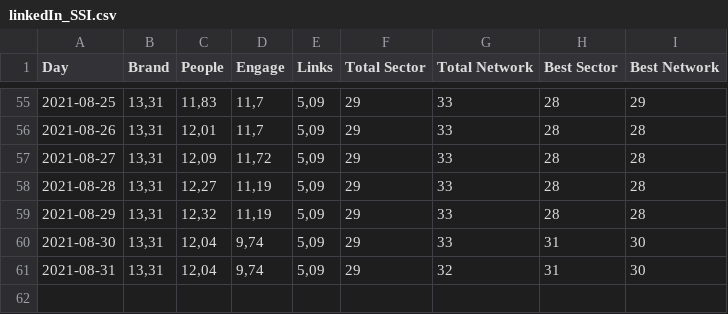
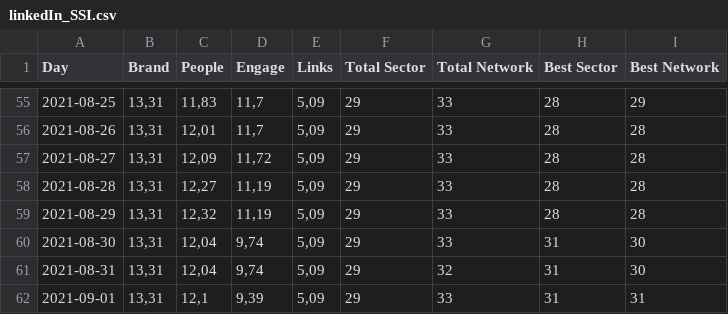
Before and after one commit to ealvarezv/Public, a CSV file: linkedIn/linkedIn_SSI.csv, drawn as a sheet; only a part is shown, gaps mark what is left out; the diff names each change by its address in the sheet, - before the commit and + after, or states it on an @@ line.

Commit message:
main

```diff
--- a/linkedIn/linkedIn_SSI.csv
+++ b/linkedIn/linkedIn_SSI.csv
+row 62: 2021-09-01 | 13,31 | 12,1 | 9,39 | 5,09 | 29 | 33 | 31 | 31
```
